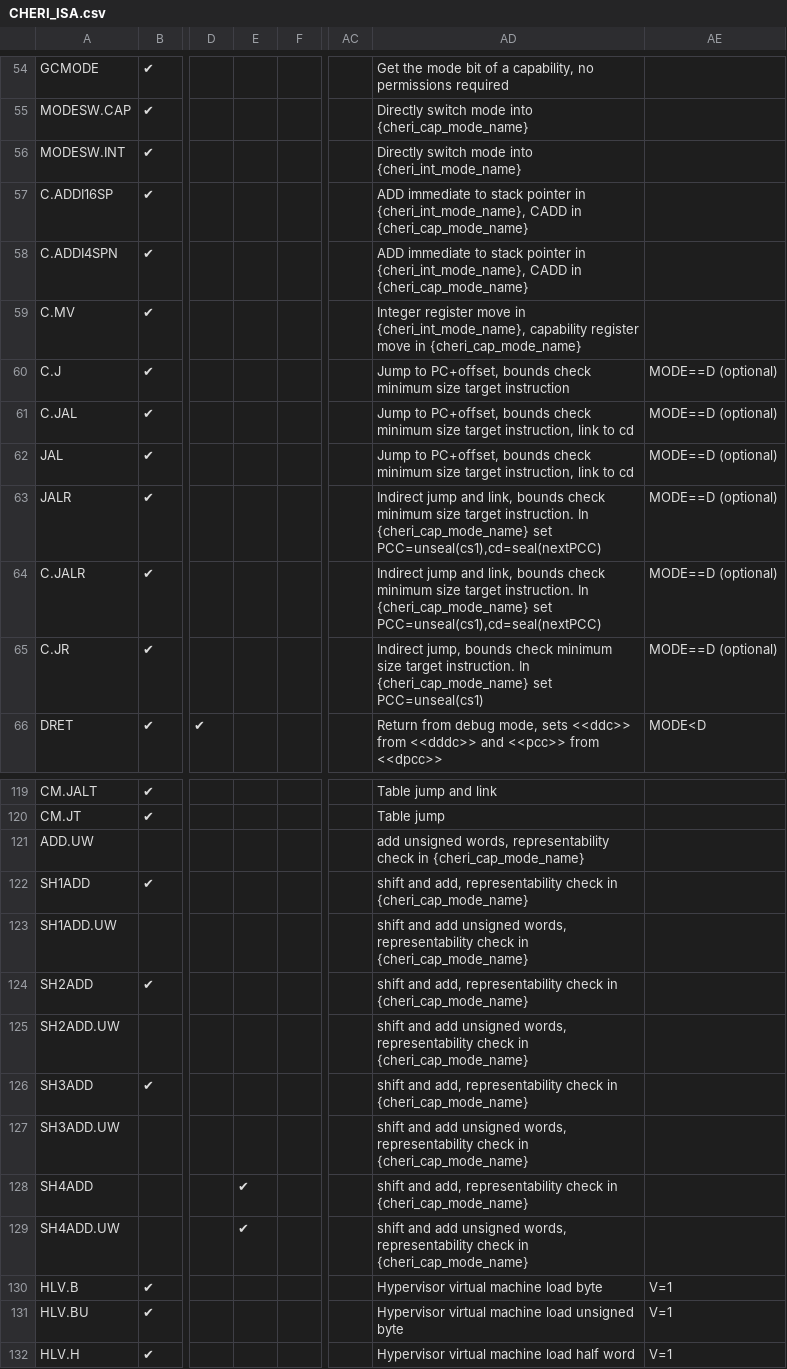
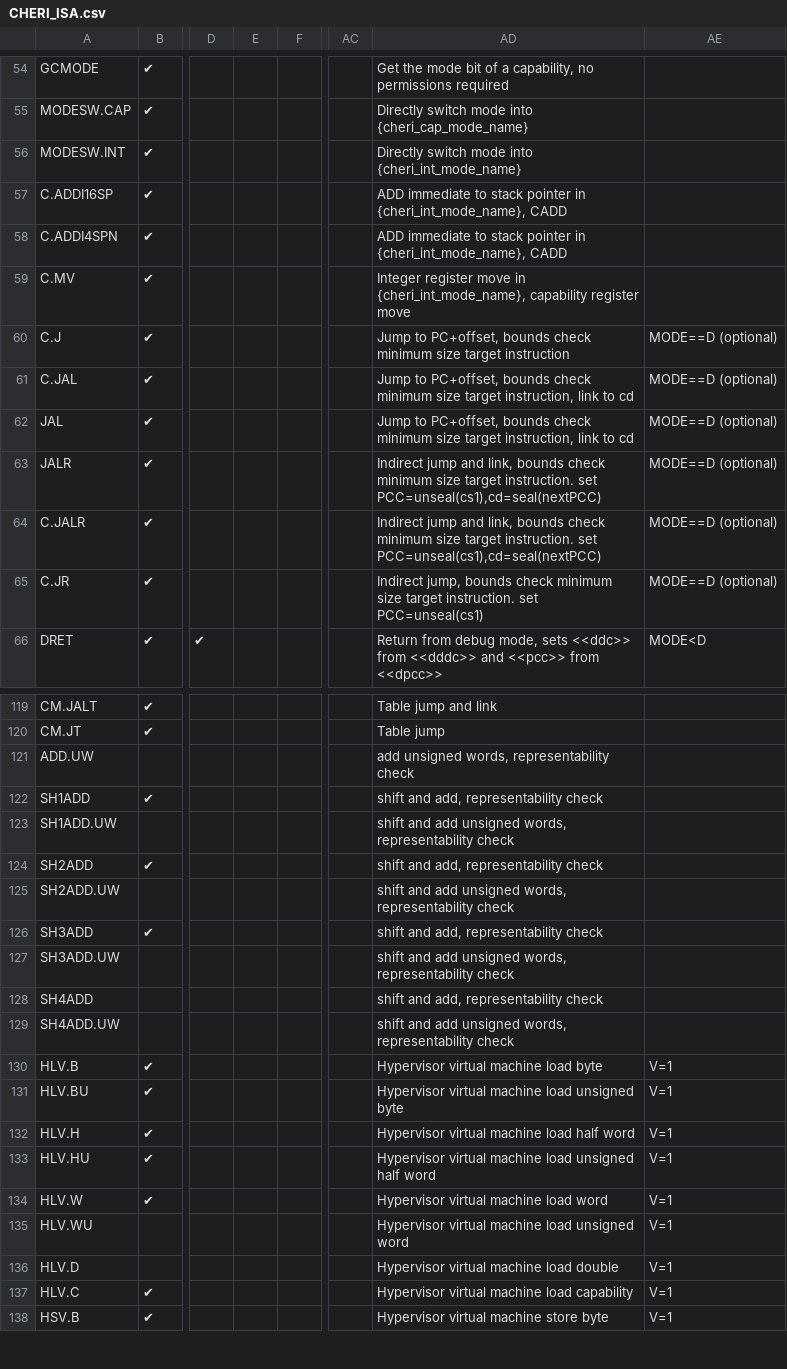
Before and after one commit to arichardson/riscv-cheri, a CSV file: src/cheri/csv/CHERI_ISA.csv, drawn as a sheet; only a part is shown, gaps mark what is left out; the shorter side is filled out with more unchanged rows; the diff names each change by its address in the sheet, - before the commit and + after, or states it on an @@ line.

```diff
--- a/src/cheri/csv/CHERI_ISA.csv
+++ b/src/cheri/csv/CHERI_ISA.csv
-AD57:AD58: …{cheri_int_mode_name}, CADD in {cheri_cap_mode_name}
+AD57:AD58: …{cheri_int_mode_name}, CADD
-AD59: …register move in {cheri_cap_mode_name}
+AD59: …register move
-AD63:AD64: …target instruction. In {cheri_cap_mode_name} set PCC=unseal(cs1),cd=seal(nextPCC)
+AD63:AD64: …target instruction. set PCC=unseal(cs1),cd=seal(nextPCC)
-AD65: …target instruction. In {cheri_cap_mode_name} set PCC=unseal(cs1)
+AD65: …target instruction. set PCC=unseal(cs1)
-AD121: …representability check in {cheri_cap_mode_name}
+AD121: …representability check
-AD122: …representability check in {cheri_cap_mode_name}
+AD122: …representability check
-AD123: …representability check in {cheri_cap_mode_name}
+AD123: …representability check
-AD124: …representability check in {cheri_cap_mode_name}
+AD124: …representability check
-AD125: …representability check in {cheri_cap_mode_name}
+AD125: …representability check
-AD126: …representability check in {cheri_cap_mode_name}
+AD126: …representability check
-AD127: …representability check in {cheri_cap_mode_name}
+AD127: …representability check
-E128:E129: ✔
+E128:E129: (empty)
-AD128: …representability check in {cheri_cap_mode_name}
+AD128: …representability check
-AD129: …representability check in {cheri_cap_mode_name}
+AD129: …representability check
```
Also changed, not shown: 47 other files.
